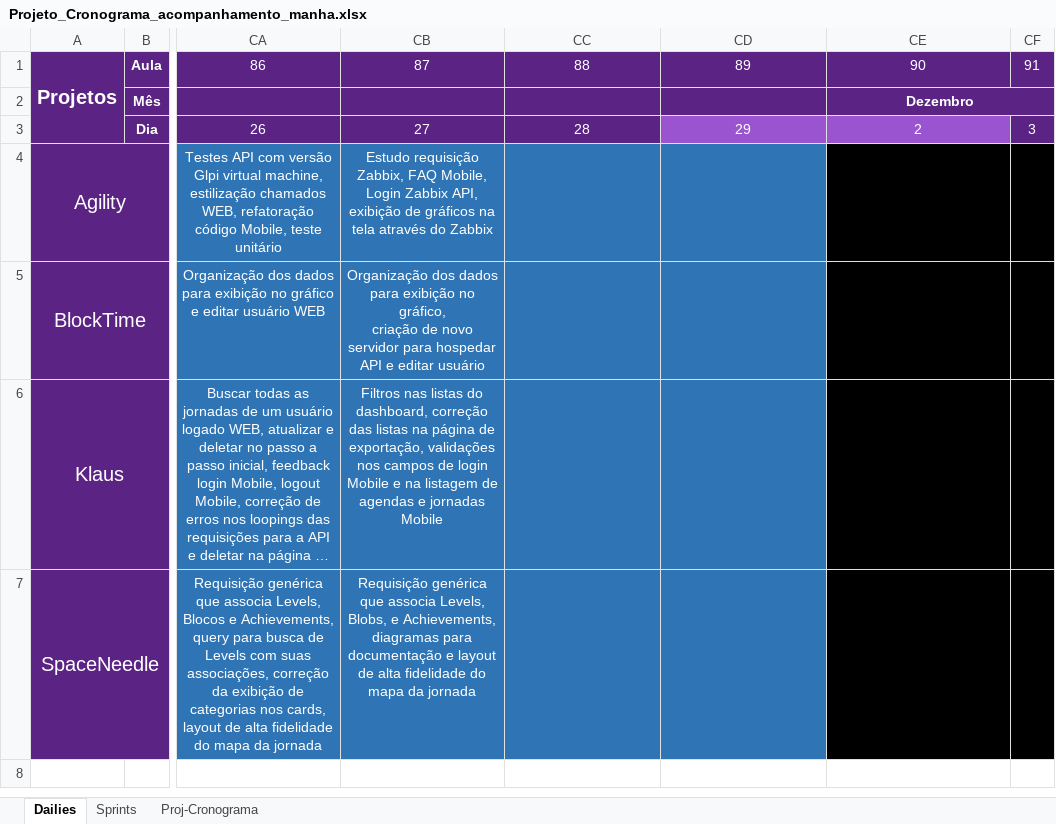
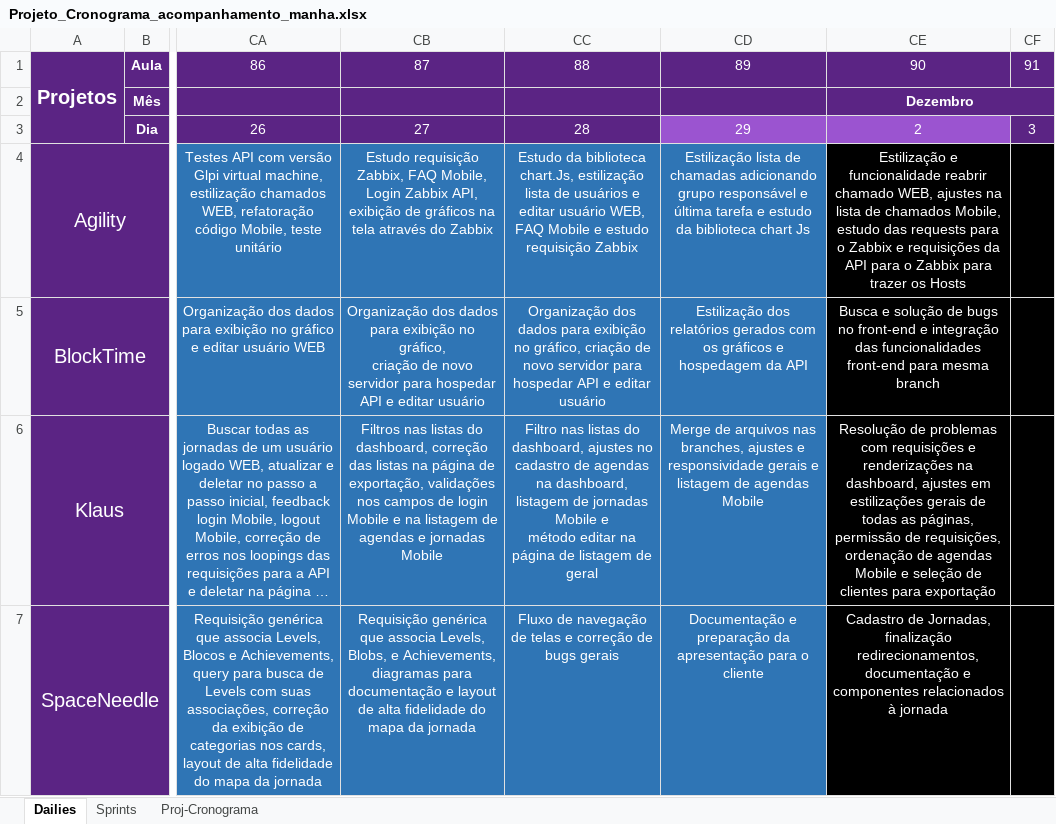
Before and after one commit to Saulomsantos/2s2019-t3-mentoria, an Excel workbook: Cronograma/Projeto_Cronograma_acompanhamento_manha.xlsx, sheet Dailies, drawn as a sheet; only a part is shown, gaps mark what is left out; long unchanged cells end in …; values as stored, in another font and other column widths than the file's, no borders; ↵ is a line break in a cell; the diff names each change by its address in the sheet, - before the commit and + after, or states it on an @@ line.

Commit message:
Adiciona dailies realizadas em 29-11, 02 e 03-12

```diff
--- a/Cronograma/Projeto_Cronograma_acompanhamento_manha.xlsx (sheet Dailies)
+++ b/Cronograma/Projeto_Cronograma_acompanhamento_manha.xlsx (sheet Dailies)
-CC4: (empty)
+CC4: Estudo da biblioteca chart.Js, estilização lista de usuários e editar usuário WEB, FAQ Mobile e estudo requisição Zabbix
-CD4: (empty)
+CD4: Estilização lista de chamadas adicionando grupo responsável e última tarefa e estudo da biblioteca chart Js
-CE4: (empty)
+CE4: Estilização e funcionalidade reabrir chamado WEB, ajustes na lista de chamados Mobile, estudo das requests para o Zabbix e requisições da API para o Zabbix para trazer os Hosts
-CC5: (empty)
+CC5: Organização dos dados para exibição no gráfico, criação de novo servidor para hospedar API e editar usuário
-CD5: (empty)
+CD5: Estilização dos relatórios gerados com os gráficos e hospedagem da API
-CE5: (empty)
+CE5: Busca e solução de bugs no front-end e integração das funcionalidades front-end para mesma branch
-CC6: (empty)
+CC6: Filtro nas listas do dashboard, ajustes no cadastro de agendas na dashboard, listagem de jornadas Mobile e ↵ método editar na página de listagem de geral
-CD6: (empty)
+CD6: Merge de arquivos nas branches, ajustes e responsividade gerais e listagem de agendas Mobile
-CE6: (empty)
+CE6: Resolução de problemas com requisições e renderizações na dashboard, ajustes em estilizações gerais de todas as páginas, permissão de requisições, ordenação de agendas Mobile e seleção de clientes para exportação
-CC7: (empty)
+CC7: Fluxo de navegação de telas e correção de bugs gerais
-CD7: (empty)
+CD7: Documentação e preparação da apresentação para o cliente
-CE7: (empty)
+CE7: Cadastro de Jornadas, finalização redirecionamentos, documentação e componentes relacionados à jornada
```
